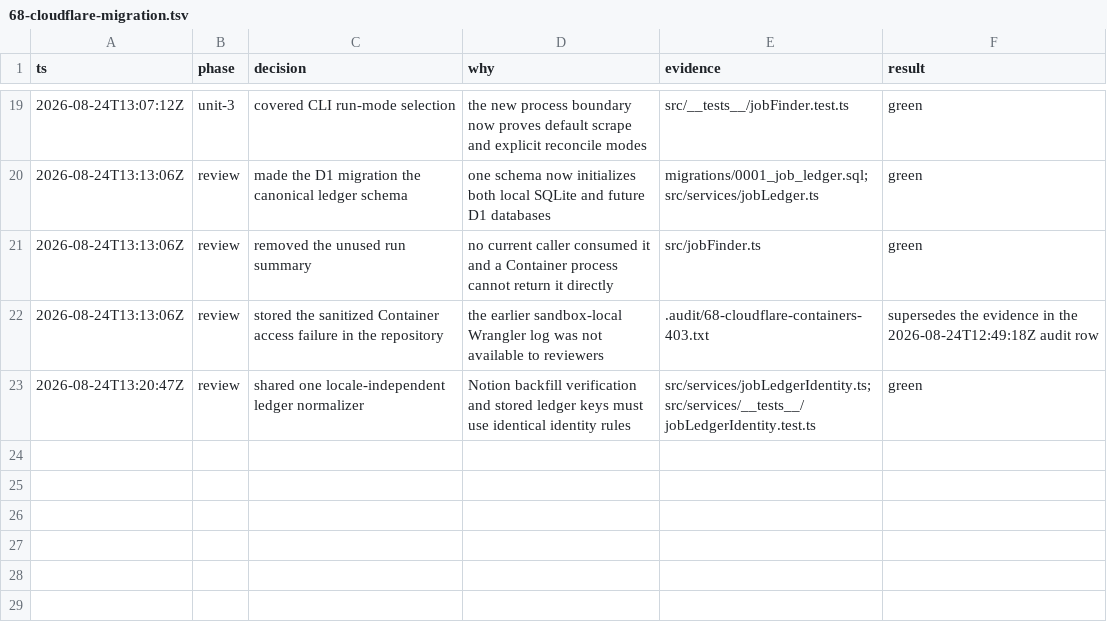
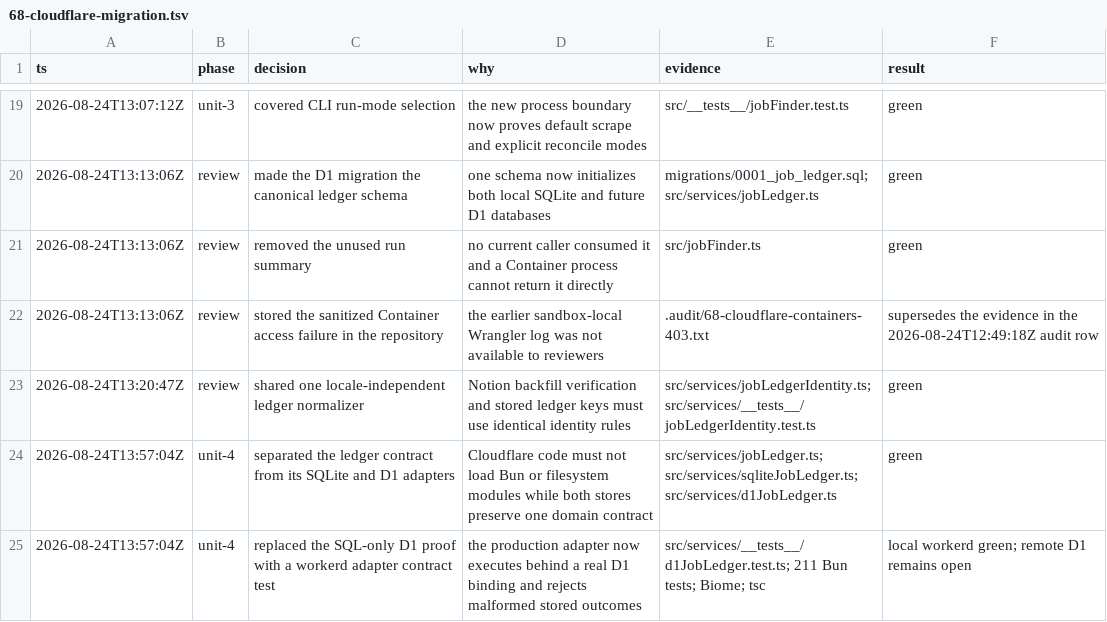
Before and after one commit to mauricedesaxe/job-finder, a TSV file: .audit/68-cloudflare-migration.tsv, drawn as a sheet; only a part is shown, gaps mark what is left out; the diff names each change by its address in the sheet, - before the commit and + after, or states it on an @@ line.

Commit message:
feat: add Cloudflare D1 job ledger

```diff
--- a/.audit/68-cloudflare-migration.tsv
+++ b/.audit/68-cloudflare-migration.tsv
+row 24: 2026-08-24T13:57:04Z | unit-4 | separated the ledger contract from its SQLite and D1 adapters | Cloudflare code must not load Bun or filesystem modules while both stores preserve one domain contract | src/services/jobLedger.ts; src/services/sqliteJobLedger.ts; src/services/d1JobLedger.ts | green
+row 25: 2026-08-24T13:57:04Z | unit-4 | replaced the SQL-only D1 proof with a workerd adapter contract test | the production adapter now executes behind a real D1 binding and rejects malformed stored outcomes | src/services/__tests__/d1JobLedger.test.ts; 211 Bun tests; Biome; tsc | local workerd green; remote D1 remains open
```
Also changed, not shown: 21 other files.
